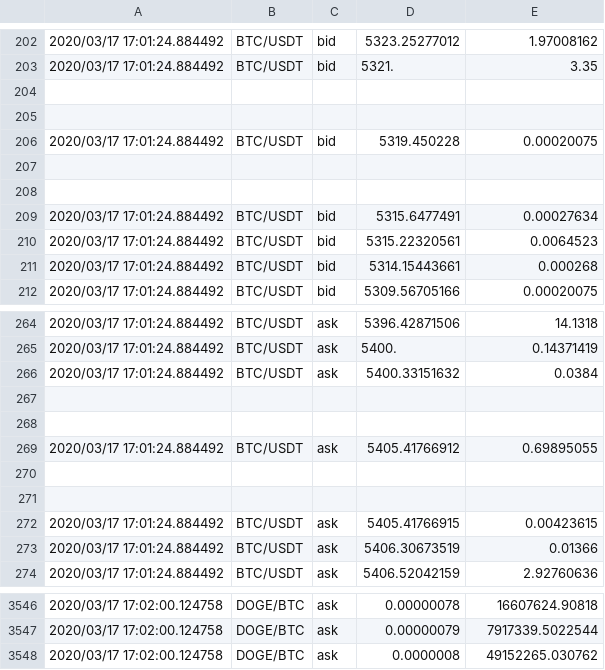
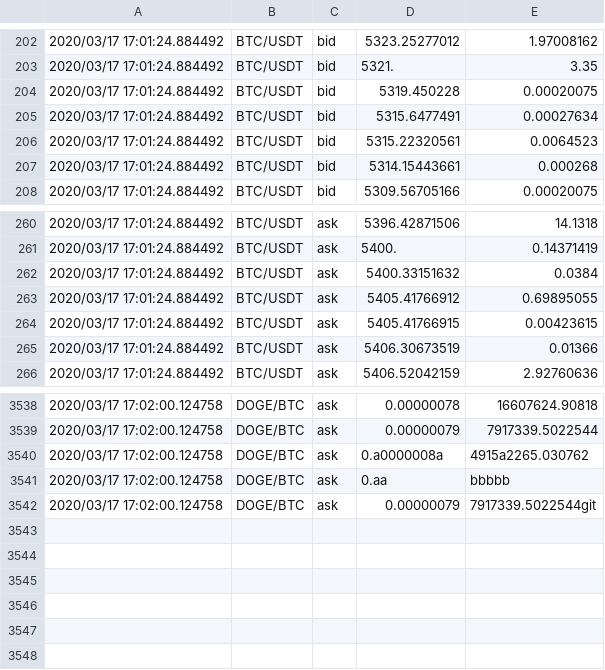
Before and after one commit to brianvansteen/OOP, a CSV file: 20200317.csv, drawn as a sheet; only a part is shown, gaps mark what is left out.

Commit message:
updates

```diff
--- a/20200317.csv
+++ b/20200317.csv
@@ -203,7 +203,3 @@
 2020/03/17 17:01:24.884492,BTC/USDT,bid,5321.,3.35
-
-
 2020/03/17 17:01:24.884492,BTC/USDT,bid,5319.450228,0.00020075
-
-
 2020/03/17 17:01:24.884492,BTC/USDT,bid,5315.6477491,0.00027634
@@ -266,7 +262,3 @@
 2020/03/17 17:01:24.884492,BTC/USDT,ask,5400.33151632,0.0384
-
-
 2020/03/17 17:01:24.884492,BTC/USDT,ask,5405.41766912,0.69895055
-
-
 2020/03/17 17:01:24.884492,BTC/USDT,ask,5405.41766915,0.00423615
@@ -3547,2 +3539,4 @@
 2020/03/17 17:02:00.124758,DOGE/BTC,ask,0.00000079,7917339.5022544
-2020/03/17 17:02:00.124758,DOGE/BTC,ask,0.0000008,49152265.030762
+2020/03/17 17:02:00.124758,DOGE/BTC,ask,0.a0000008a,4915a2265.030762
+2020/03/17 17:02:00.124758,DOGE/BTC,ask,0.aa,bbbbb
+2020/03/17 17:02:00.124758,DOGE/BTC,ask,0.00000079,7917339.5022544git
```
